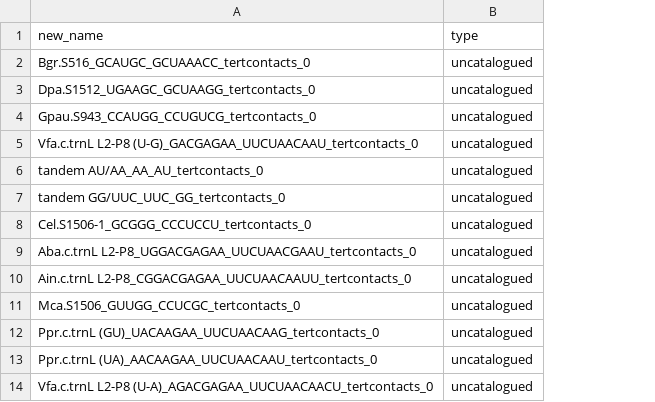
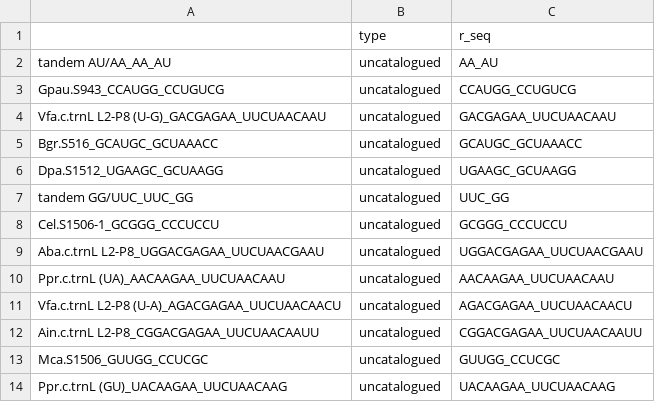
Before and after one commit to bonils/TL_TLR_CHIP_Data, a CSV file: uncatalogued_receptors.csv, drawn as a sheet; only a part is shown; removed rows and columns are numbered as before the commit, all else as after; the diff names each change by its address in the sheet, - before the commit and + after, or states it on an @@ line.

```diff
--- a/uncatalogued_receptors.csv
+++ b/uncatalogued_receptors.csv
-column A, rows 1-14: new_name | Bgr.S516_GCAUGC_GCUAAACC_tertcontacts_0 | Dpa.S1512_UGAAGC_GCUAAGG_tertcontacts_0 | Gpau.S943_CCAUGG_CCUGUCG_tertcontacts_0 | Vfa.c.trnL L2-P8 (U-G)_GACGAGAA_UUCUAACAAU_tertcontacts_0 | tandem AU/AA_AA_AU_tertcontacts_0 | tandem GG/UUC_UUC_GG_tertcontacts_0 | Cel.S1506-1_GCGGG_CCCUCCU_tertcontacts_0 | Aba.c.trnL L2-P8_UGGACGAGAA_UUCUAACGAAU_tertcontacts_0 | Ain.c.trnL L2-P8_CGGACGAGAA_UUCUAACAAUU_tertcontacts_0 | Mca.S1506_GUUGG_CCUCGC_tertcontacts_0 | Ppr.c.trnL (GU)_UACAAGAA_UUCUAACAAG_tertcontacts_0 | Ppr.c.trnL (UA)_AACAAGAA_UUCUAACAAU_tertcontacts_0 | Vfa.c.trnL L2-P8 (U-A)_AGACGAGAA_UUCUAACAACU_tertcontacts_0
+column A, rows 2-14: tandem AU/AA_AA_AU | Gpau.S943_CCAUGG_CCUGUCG | Vfa.c.trnL L2-P8 (U-G)_GACGAGAA_UUCUAACAAU | Bgr.S516_GCAUGC_GCUAAACC | Dpa.S1512_UGAAGC_GCUAAGG | tandem GG/UUC_UUC_GG | Cel.S1506-1_GCGGG_CCCUCCU | Aba.c.trnL L2-P8_UGGACGAGAA_UUCUAACGAAU | Ppr.c.trnL (UA)_AACAAGAA_UUCUAACAAU | Vfa.c.trnL L2-P8 (U-A)_AGACGAGAA_UUCUAACAACU | Ain.c.trnL L2-P8_CGGACGAGAA_UUCUAACAAUU | Mca.S1506_GUUGG_CCUCGC | Ppr.c.trnL (GU)_UACAAGAA_UUCUAACAAG
+column C, rows 1-14: r_seq | AA_AU | CCAUGG_CCUGUCG | GACGAGAA_UUCUAACAAU | GCAUGC_GCUAAACC | UGAAGC_GCUAAGG | UUC_GG | GCGGG_CCCUCCU | UGGACGAGAA_UUCUAACGAAU | AACAAGAA_UUCUAACAAU | AGACGAGAA_UUCUAACAACU | CGGACGAGAA_UUCUAACAAUU | GUUGG_CCUCGC | UACAAGAA_UUCUAACAAG
```
Also changed, not shown: 58 other files.
